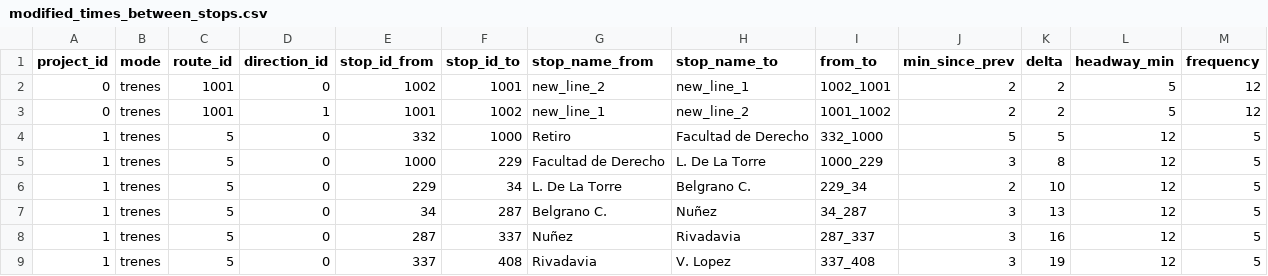
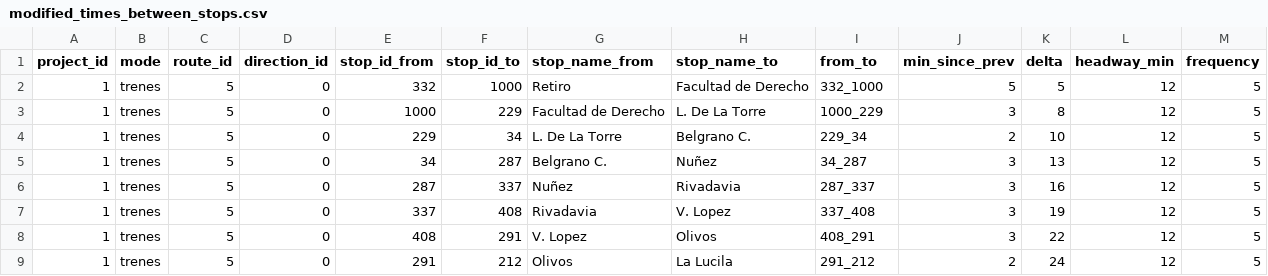
Before and after one commit to urbansim/ba_accessibility, a CSV file: ba_accessibility/data/original/project_updates/modified_times_between_stops.csv, drawn as a sheet; only a part is shown; the shorter side is filled out with more unchanged rows.

```diff
--- a/ba_accessibility/data/original/project_updates/modified_times_between_stops.csv
+++ b/ba_accessibility/data/original/project_updates/modified_times_between_stops.csv
@@ -1,4 +1,2 @@
 project_id,mode,route_id,direction_id,stop_id_from,stop_id_to,stop_name_from,stop_name_to,from_to,min_since_prev,delta,headway_min,frequency
-0,trenes,1001,0,1002,1001,new_line_2,new_line_1,1002_1001,2,2,5,12
-0,trenes,1001,1,1001,1002,new_line_1,new_line_2,1001_1002,2,2,5,12
 1,trenes,5,0,332,1000,Retiro,Facultad de Derecho,332_1000,5,5,12,5
```
Also changed, not shown: ba_accessibility/data/original/project_updates/modified_routes.csv, 1 other file.
